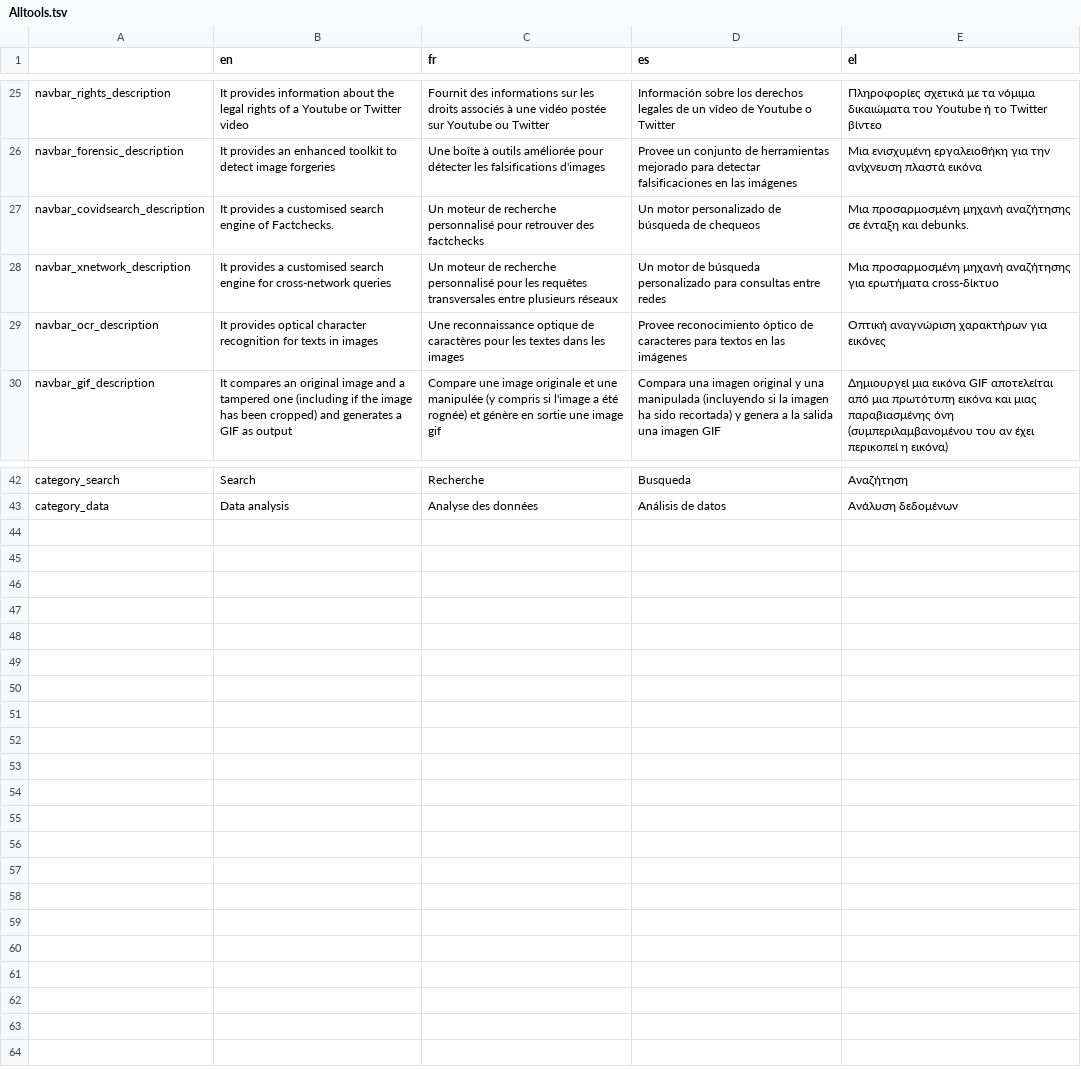
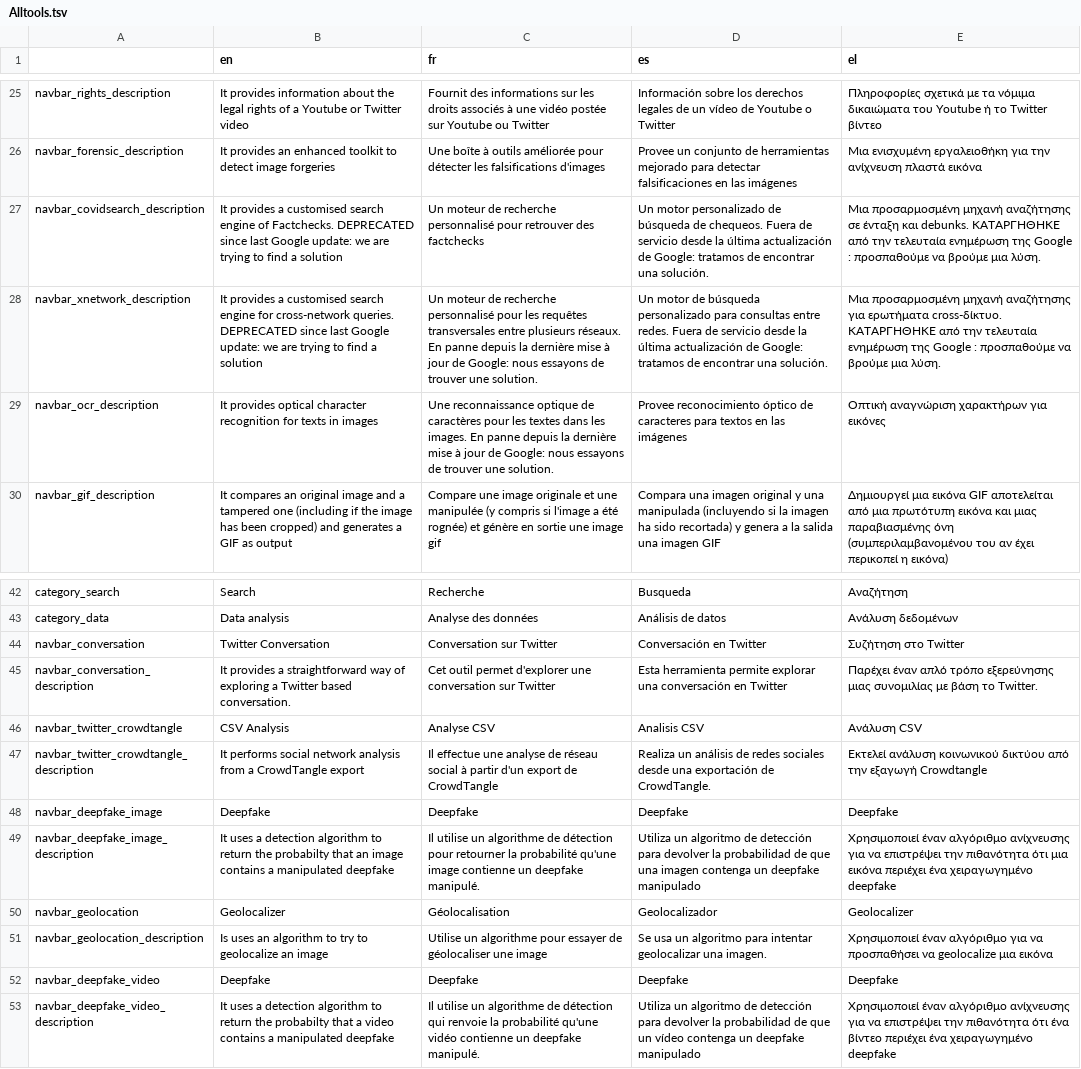
Before and after one commit to AFP-Medialab/verification-plugin, a TSV file: src/LocalDictionary/components/NavItems/tools/Alltools.tsv, drawn as a sheet; only a part is shown, gaps mark what is left out; the diff names each change by its address in the sheet, - before the commit and + after, or states it on an @@ line.

```diff
--- a/src/LocalDictionary/components/NavItems/tools/Alltools.tsv
+++ b/src/LocalDictionary/components/NavItems/tools/Alltools.tsv
-B27 (en): …of Factchecks.
+B27 (en): …of Factchecks. DEPRECATED since last Google update: we are trying to find a solution
-D27 (es): …búsqueda de chequeos
+D27 (es): …búsqueda de chequeos. Fuera de servicio desde la última actualización de Google: tratamos de encontrar una solución.
-E27 (el): …και debunks.
+E27 (el): …και debunks. ΚΑΤΑΡΓΗΘΗΚΕ από την τελευταία ενημέρωση της Google : προσπαθούμε να βρούμε μια λύση.
-B28 (en): …for cross-network queries
+B28 (en): …for cross-network queries. DEPRECATED since last Google update: we are trying to find a solution
-C28 (fr): …entre plusieurs réseaux
+C28 (fr): …entre plusieurs réseaux. En panne depuis la dernière mise à jour de Google: nous essayons de trouver une solution.
-D28 (es): …consultas entre redes
+D28 (es): …consultas entre redes. Fuera de servicio desde la última actualización de Google: tratamos de encontrar una solución.
-E28 (el): …για ερωτήματα cross-δίκτυο
+E28 (el): …για ερωτήματα cross-δίκτυο. ΚΑΤΑΡΓΗΘΗΚΕ από την τελευταία ενημέρωση της Google : προσπαθούμε να βρούμε μια λύση.
-C29 (fr): …dans les images
+C29 (fr): …dans les images. En panne depuis la dernière mise à jour de Google: nous essayons de trouver une solution.
+row 44: navbar_conversation | Twitter Conversation | Conversation sur Twitter | Conversación en Twitter | Συζήτηση στο Twitter
+row 45: navbar_conversation_description | It provides a straightforward way of exploring a Twitter based conversation. | Cet outil permet d'explorer une conversation sur Twitter | Esta herramienta permite explorar una conversación en Twitter | Παρέχει έναν απλό τρόπο εξερεύνησης μιας συνομιλίας με βάση το Twitter.
+row 46: navbar_twitter_crowdtangle | CSV Analysis | Analyse CSV | Analisis CSV | Ανάλυση CSV
+row 47: navbar_twitter_crowdtangle_description | It performs social network analysis from a CrowdTangle export | Il effectue une analyse de réseau social à partir d'un export de CrowdTangle | Realiza un análisis de redes sociales desde una exportación de CrowdTangle. | Εκτελεί ανάλυση κοινωνικού δικτύου από την εξαγωγή Crowdtangle
+row 48: navbar_deepfake_image | Deepfake | Deepfake | Deepfake | Deepfake
+row 49: navbar_deepfake_image_description | It uses a detection algorithm to return the probabilty that an image contains a manipulated deepfake | Il utilise un algorithme de détection pour retourner la probabilité qu'une image contienne un deepfake manipulé. | Utiliza un algoritmo de detección para devolver la probabilidad de que una imagen contenga un deepfake manipulado | Χρησιμοποιεί έναν αλγόριθμο ανίχνευσης για να επιστρέψει την πιθανότητα ότι μια εικόνα περιέχει ένα χειραγωγημένο deepfake
+row 50: navbar_geolocation | Geolocalizer | Géolocalisation | Geolocalizador | Geolocalizer
+row 51: navbar_geolocation_description | Is uses an algorithm to try to geolocalize an image | Utilise un algorithme pour essayer de géolocaliser une image | Se usa un algoritmo para intentar geolocalizar una imagen. | Χρησιμοποιεί έναν αλγόριθμο για να προσπαθήσει να geolocalize μια εικόνα
+row 52: navbar_deepfake_video | Deepfake | Deepfake | Deepfake | Deepfake
+row 53: navbar_deepfake_video_description | It uses a detection algorithm to return the probabilty that a video contains a manipulated deepfake | Il utilise un algorithme de détection qui renvoie la probabilité qu'une vidéo contienne un deepfake manipulé. | Utiliza un algoritmo de detección para devolver la probabilidad de que un vídeo contenga un deepfake manipulado | Χρησιμοποιεί έναν αλγόριθμο ανίχνευσης για να επιστρέψει την πιθανότητα ότι ένα βίντεο περιέχει ένα χειραγωγημένο deepfake
```
Also changed, not shown: src/LocalDictionary/components/NavBar.tsv, src/LocalDictionary/components/NavItems/tools/CheckGIF.tsv, 21 other files.
